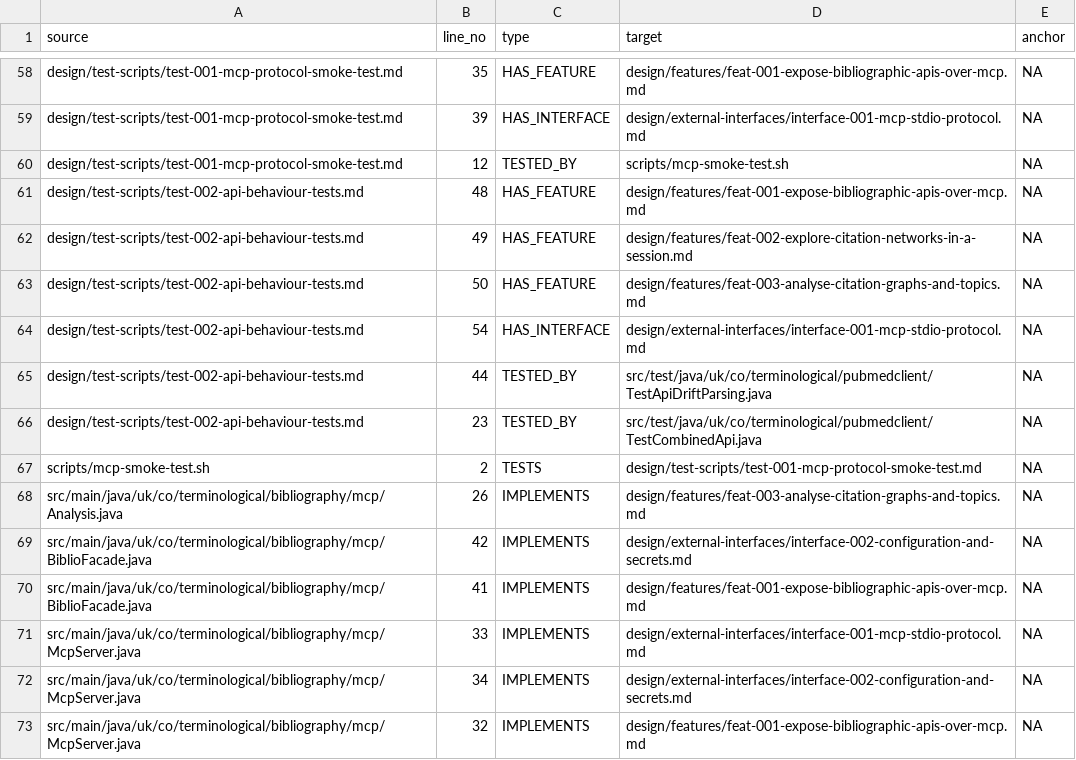
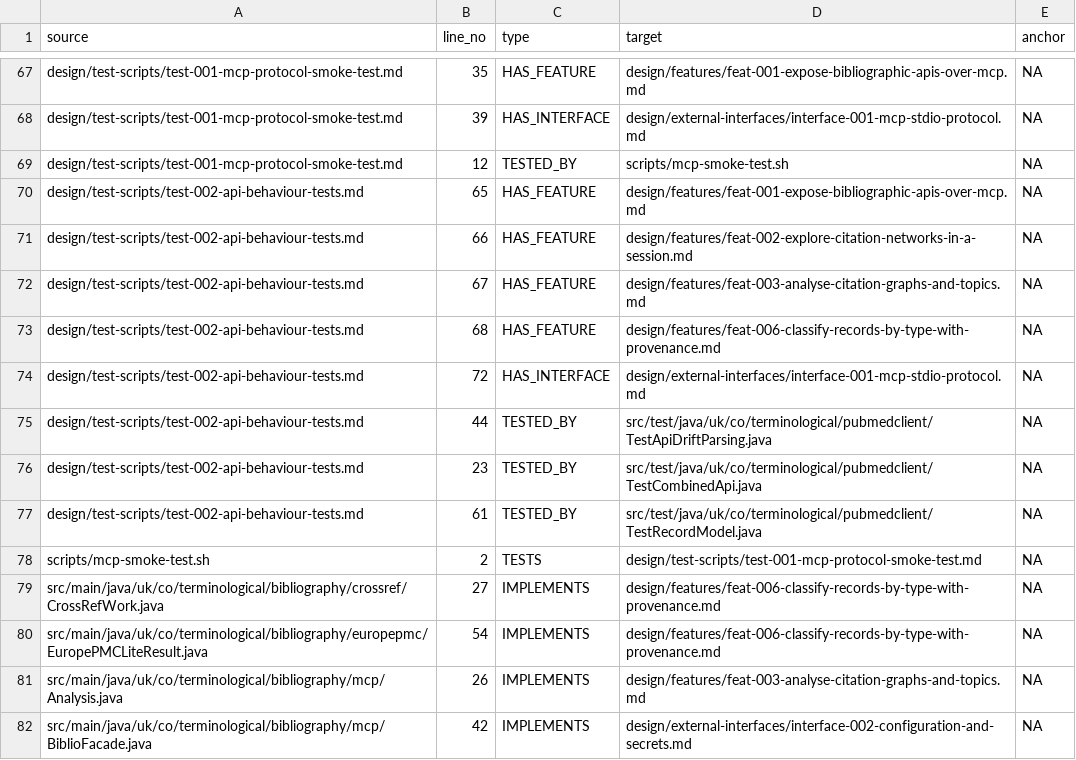
Before and after one commit to ai4ci/bibliography-mcp, a TSV file: .agents/em/links.tsv, drawn as a sheet; only a part is shown, gaps mark what is left out; the shorter side is filled out with more unchanged rows; the diff covers the shown part only.

Commit message:
classify records by type with provenance and publisher
feat-006 / plan-002: a Record can now say what kind of work it is, who issued
it, and where the claim came from.

- PublicationTypes: CSL vocabulary as strings with mapping tables from the
  CrossRef, Zotero and PubMed native vocabularies; an unmapped value passes
  through unchanged rather than being coerced
- Provenance{source, nativeType, fetchedAt, url, curated}, serializable, with
  the native type retained so lossy mappings (zotero preprint->article) do not
  silently lose information
- IdType.ISBN, and ISBN added to the merged identifier preference chain so
  ISBN-only books report ISBN rather than UNK
- Record gains default methods (getPublicationType, getPublisher, getProvenance,
  getContainerTitle) so the ~17 existing implementations compile untouched
- CrossRefWork and EuropePMCLiteResult map type/publisher/provenance, handling
  both Europe PMC shapes: lite pubType string and core pubTypeList array
- McpTools.recordJson exposes publicationType, publisher and provenance to
  agents; skill docs updated with the new record shape
- TestRecordModel (11 tests) written failing first, now green; Entrez
  PublicationTypeList and zotero-side population deliberately left to later work

```diff
--- a/.agents/em/links.tsv
+++ b/.agents/em/links.tsv
@@ -60,9 +69,13 @@ design/test-scripts/test-001-mcp-protocol-smoke-test.md	39	HAS_INTERFACE	design/
 design/test-scripts/test-001-mcp-protocol-smoke-test.md	12	TESTED_BY	scripts/mcp-smoke-test.sh	NA
-design/test-scripts/test-002-api-behaviour-tests.md	48	HAS_FEATURE	design/features/feat-001-expose-bibliographic-apis-over-mcp.md	NA
-design/test-scripts/test-002-api-behaviour-tests.md	49	HAS_FEATURE	design/features/feat-002-explore-citation-networks-in-a-session.md	NA
-design/test-scripts/test-002-api-behaviour-tests.md	50	HAS_FEATURE	design/features/feat-003-analyse-citation-graphs-and-topics.md	NA
-design/test-scripts/test-002-api-behaviour-tests.md	54	HAS_INTERFACE	design/external-interfaces/interface-001-mcp-stdio-protocol.md	NA
+design/test-scripts/test-002-api-behaviour-tests.md	65	HAS_FEATURE	design/features/feat-001-expose-bibliographic-apis-over-mcp.md	NA
+design/test-scripts/test-002-api-behaviour-tests.md	66	HAS_FEATURE	design/features/feat-002-explore-citation-networks-in-a-session.md	NA
+design/test-scripts/test-002-api-behaviour-tests.md	67	HAS_FEATURE	design/features/feat-003-analyse-citation-graphs-and-topics.md	NA
+design/test-scripts/test-002-api-behaviour-tests.md	68	HAS_FEATURE	design/features/feat-006-classify-records-by-type-with-provenance.md	NA
+design/test-scripts/test-002-api-behaviour-tests.md	72	HAS_INTERFACE	design/external-interfaces/interface-001-mcp-stdio-protocol.md	NA
 design/test-scripts/test-002-api-behaviour-tests.md	44	TESTED_BY	src/test/java/uk/co/terminological/pubmedclient/TestApiDriftParsing.java	NA
 design/test-scripts/test-002-api-behaviour-tests.md	23	TESTED_BY	src/test/java/uk/co/terminological/pubmedclient/TestCombinedApi.java	NA
+design/test-scripts/test-002-api-behaviour-tests.md	61	TESTED_BY	src/test/java/uk/co/terminological/pubmedclient/TestRecordModel.java	NA
 scripts/mcp-smoke-test.sh	2	TESTS	design/test-scripts/test-001-mcp-protocol-smoke-test.md	NA
+src/main/java/uk/co/terminological/bibliography/crossref/CrossRefWork.java	27	IMPLEMENTS	design/features/feat-006-classify-records-by-type-with-provenance.md	NA
+src/main/java/uk/co/terminological/bibliography/europepmc/EuropePMCLiteResult.java	54	IMPLEMENTS	design/features/feat-006-classify-records-by-type-with-provenance.md	NA
 src/main/java/uk/co/terminological/bibliography/mcp/Analysis.java	26	IMPLEMENTS	design/features/feat-003-analyse-citation-graphs-and-topics.md	NA
```
Also changed, not shown: 16 added rows elsewhere in this file, .agents/em/files.tsv, 16 other files.
